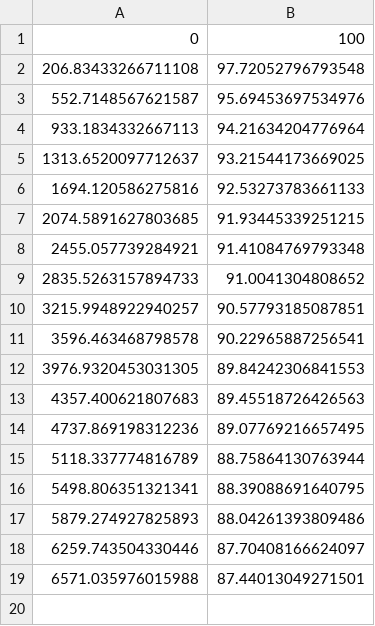
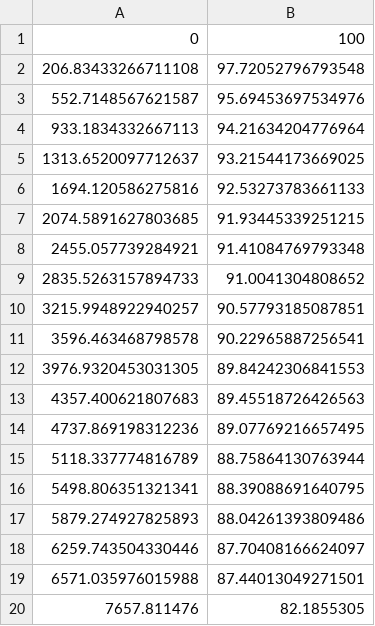
Before and after one commit to NathanPaceydev/Virtual-Power-Plant, a CSV file: flask app/static/Battery-cycles/75to45.csv, drawn as a sheet; the diff names each change by its address in the sheet, - before the commit and + after, or states it on an @@ line.

```diff
--- a/flask app/static/Battery-cycles/75to45.csv
+++ b/flask app/static/Battery-cycles/75to45.csv
+row 20: 7657.811476 | 82.1855305
```
Also changed, not shown: flask app/static/Battery-cycles/100to40.csv, flask app/static/Battery-cycles/100to50.csv, 7 other files.
